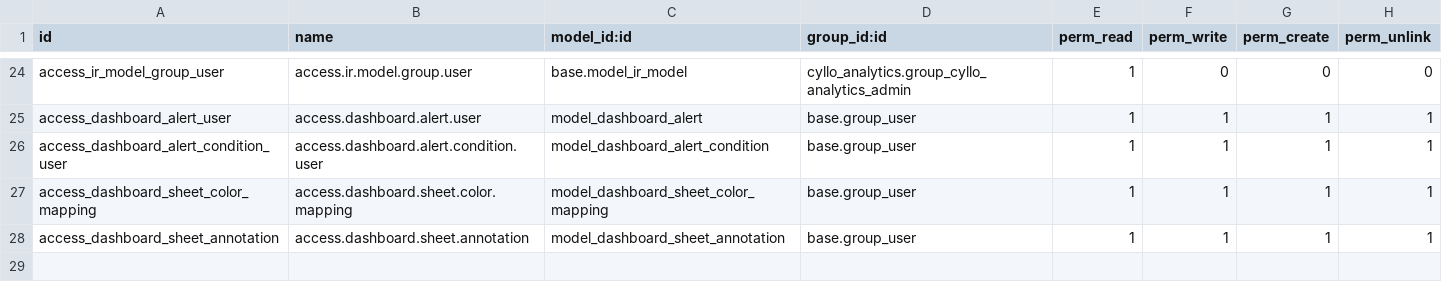
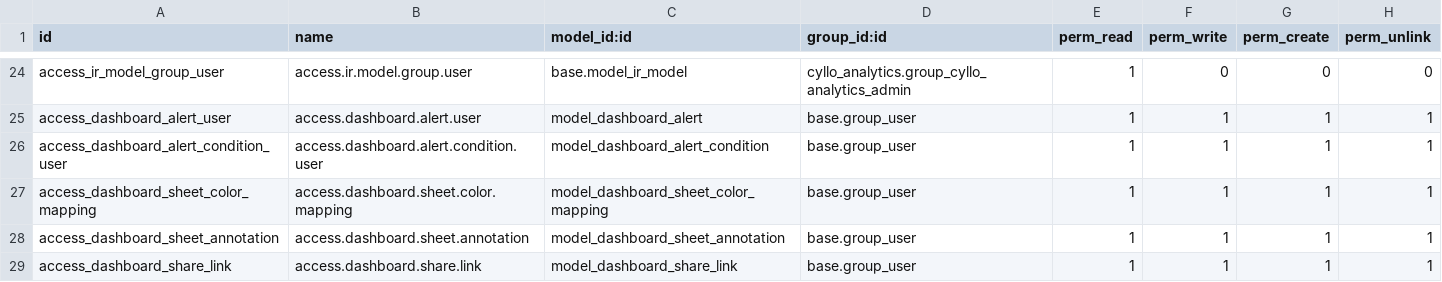
Before and after one commit to mehbincybro/cyllo_studio, a CSV file: cyllo_analytics/security/ir.model.access.csv, drawn as a sheet; only a part is shown, gaps mark what is left out; the diff names each change by its address in the sheet, - before the commit and + after, or states it on an @@ line.

Commit message:
[UPDT] Cyllo_analytics bugs cleared

```diff
--- a/cyllo_analytics/security/ir.model.access.csv
+++ b/cyllo_analytics/security/ir.model.access.csv
+row 29: access_dashboard_share_link | access.dashboard.share.link | model_dashboard_share_link | base.group_user | 1 | 1 | 1 | 1
```
Also changed, not shown: 29 other files.
